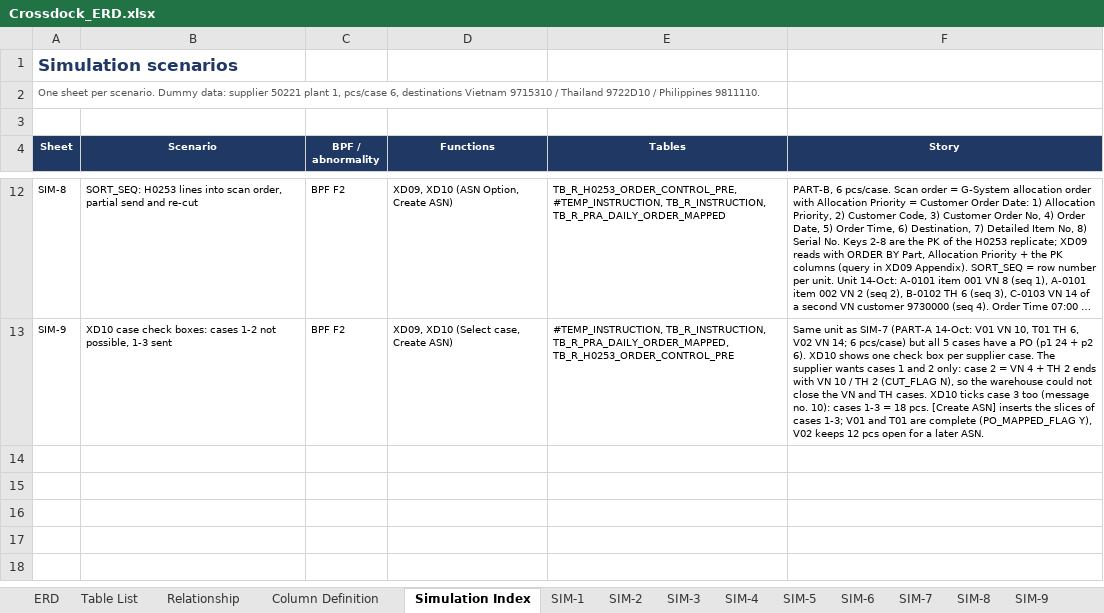
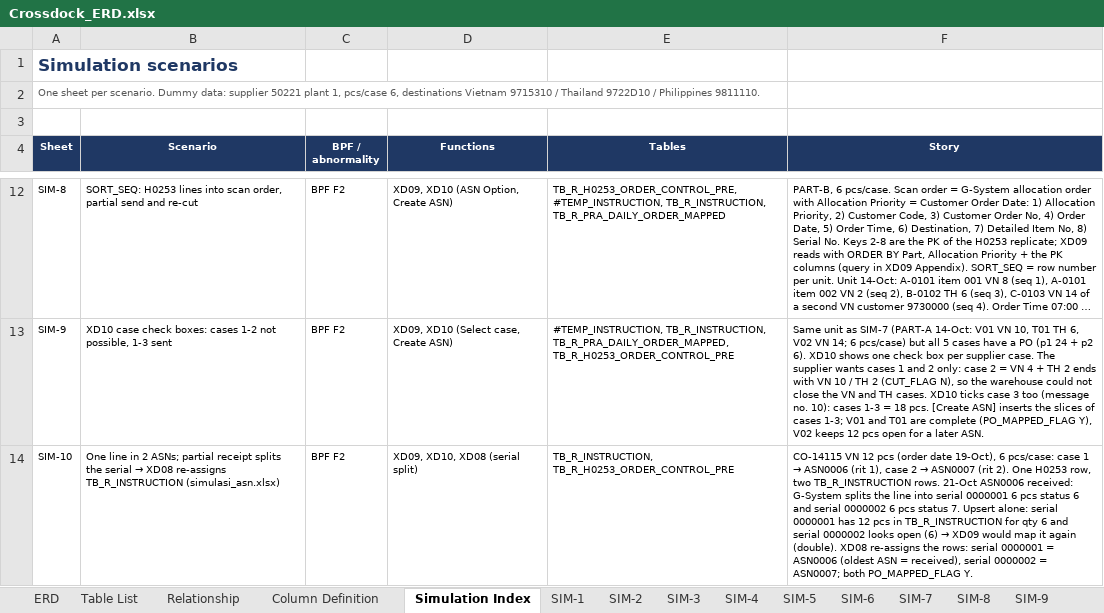
Before and after one commit to ivanrayhannn/crossdockpoc, an Excel workbook: deliverables/function_list_v2/erd/Crossdock_ERD.xlsx, sheet Simulation Index, drawn as a sheet; only a part is shown, gaps mark what is left out; long unchanged cells end in …; values as stored, in another font and other column widths than the file's, no borders; the diff names each change by its address in the sheet, - before the commit and + after, or states it on an @@ line.

```diff
--- a/deliverables/function_list_v2/erd/Crossdock_ERD.xlsx (sheet Simulation Index)
+++ b/deliverables/function_list_v2/erd/Crossdock_ERD.xlsx (sheet Simulation Index)
+row 14: SIM-10 | One line in 2 ASNs; partial receipt splits the serial → XD08 re-assigns TB_R_INSTRUCTION (simulasi_asn.xlsx) | BPF F2 | XD09, XD10, XD08 (serial split) | TB_R_INSTRUCTION, TB_R_H0253_ORDER_CONTROL_PRE | CO-14115 VN 12 pcs (order date 19-Oct), 6 pcs/case: case 1 → ASN0006 (rit 1), case 2 → ASN0007 (rit 2). One H0253 row, two TB_R_INSTRUCTION rows. 21-Oct ASN0006 received: G-System splits the line into serial 0000001 6 pcs status 6 and serial 0000002 6 pcs status 7. Upsert alone: serial 0000001 has 12 pcs in TB_R_INSTRUCTION for qty 6 and serial 0000002 looks open (6) → XD09 would map it again (double). XD08 re-assigns the rows: serial 0000001 = ASN0006 (oldest ASN = received), serial 0000002 = ASN0007; both PO_MAPPED_FLAG Y.
```
Also changed, not shown: sheet Table List, other sheet tabs, deliverables/function_list_v2/uiss/XD08_UISS_Batch_OrderControlInfoToNSP.xlsx, deliverables/simulasi_asn_rev.xlsx, 4 other files.
